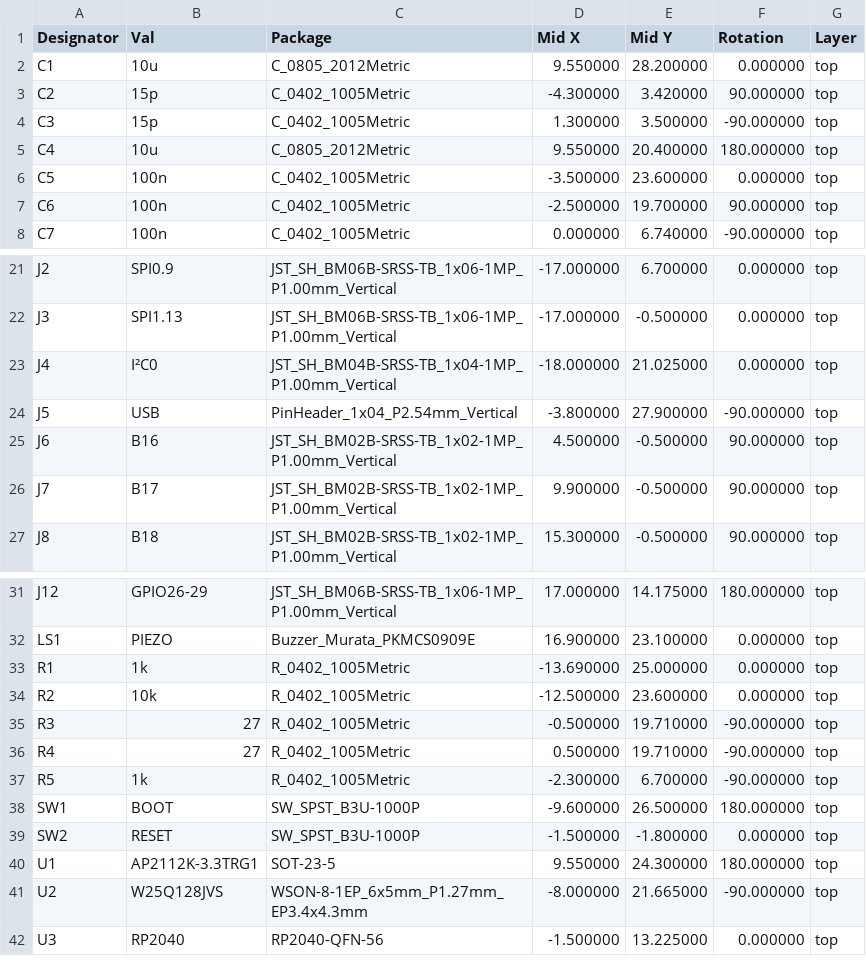
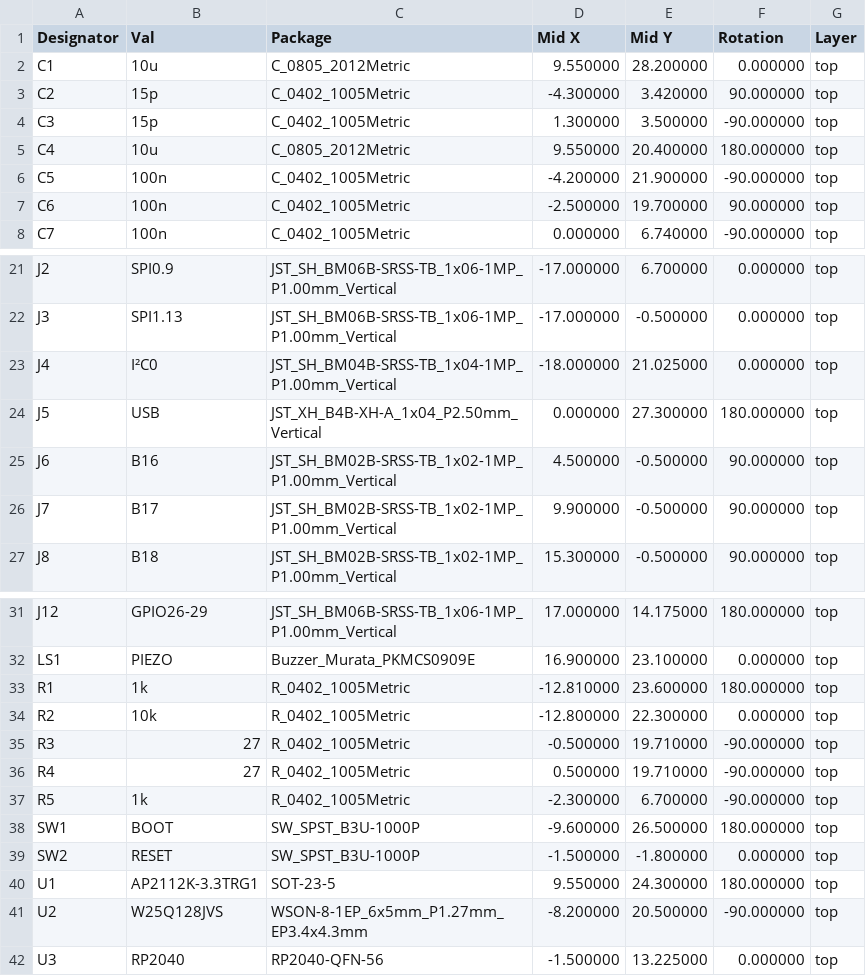
Before and after one commit to monroewilliams/rp2040_mwtrackball, a CSV file: fabrication/RP2040_minimal_r2-all-pos.csv, drawn as a sheet; only a part is shown, gaps mark what is left out.

```diff
--- a/fabrication/RP2040_minimal_r2-all-pos.csv
+++ b/fabrication/RP2040_minimal_r2-all-pos.csv
@@ -5,3 +5,3 @@ Designator,Val,Package,Mid X, Mid Y,Rotation,Layer
 "C4","10u","C_0805_2012Metric",9.550000,20.400000,180.000000,top
-"C5","100n","C_0402_1005Metric",-3.500000,23.600000,0.000000,top
+"C5","100n","C_0402_1005Metric",-4.200000,21.900000,-90.000000,top
 "C6","100n","C_0402_1005Metric",-2.500000,19.700000,90.000000,top
@@ -23,3 +23,3 @@ Designator,Val,Package,Mid X, Mid Y,Rotation,Layer
 "J4","I²C0","JST_SH_BM04B-SRSS-TB_1x04-1MP_P1.00mm_Vertical",-18.000000,21.025000,0.000000,top
-"J5","USB","PinHeader_1x04_P2.54mm_Vertical",-3.800000,27.900000,-90.000000,top
+"J5","USB","JST_XH_B4B-XH-A_1x04_P2.50mm_Vertical",0.000000,27.300000,180.000000,top
 "J6","B16","JST_SH_BM02B-SRSS-TB_1x02-1MP_P1.00mm_Vertical",4.500000,-0.500000,90.000000,top
@@ -32,4 +32,4 @@ Designator,Val,Package,Mid X, Mid Y,Rotation,Layer
 "LS1","PIEZO","Buzzer_Murata_PKMCS0909E",16.900000,23.100000,0.000000,top
-"R1","1k","R_0402_1005Metric",-13.690000,25.000000,0.000000,top
-"R2","10k","R_0402_1005Metric",-12.500000,23.600000,0.000000,top
+"R1","1k","R_0402_1005Metric",-12.810000,23.600000,180.000000,top
+"R2","10k","R_0402_1005Metric",-12.800000,22.300000,0.000000,top
 "R3","27","R_0402_1005Metric",-0.500000,19.710000,-90.000000,top
@@ -40,3 +40,3 @@ Designator,Val,Package,Mid X, Mid Y,Rotation,Layer
 "U1","AP2112K-3.3TRG1","SOT-23-5",9.550000,24.300000,180.000000,top
-"U2","W25Q128JVS","WSON-8-1EP_6x5mm_P1.27mm_EP3.4x4.3mm",-8.000000,21.665000,-90.000000,top
+"U2","W25Q128JVS","WSON-8-1EP_6x5mm_P1.27mm_EP3.4x4.3mm",-8.200000,20.500000,-90.000000,top
 "U3","RP2040","RP2040-QFN-56",-1.500000,13.225000,0.000000,top
```
Also changed, not shown: fabrication/RP2040_minimal_r2_BOM.csv, 20 other files.
